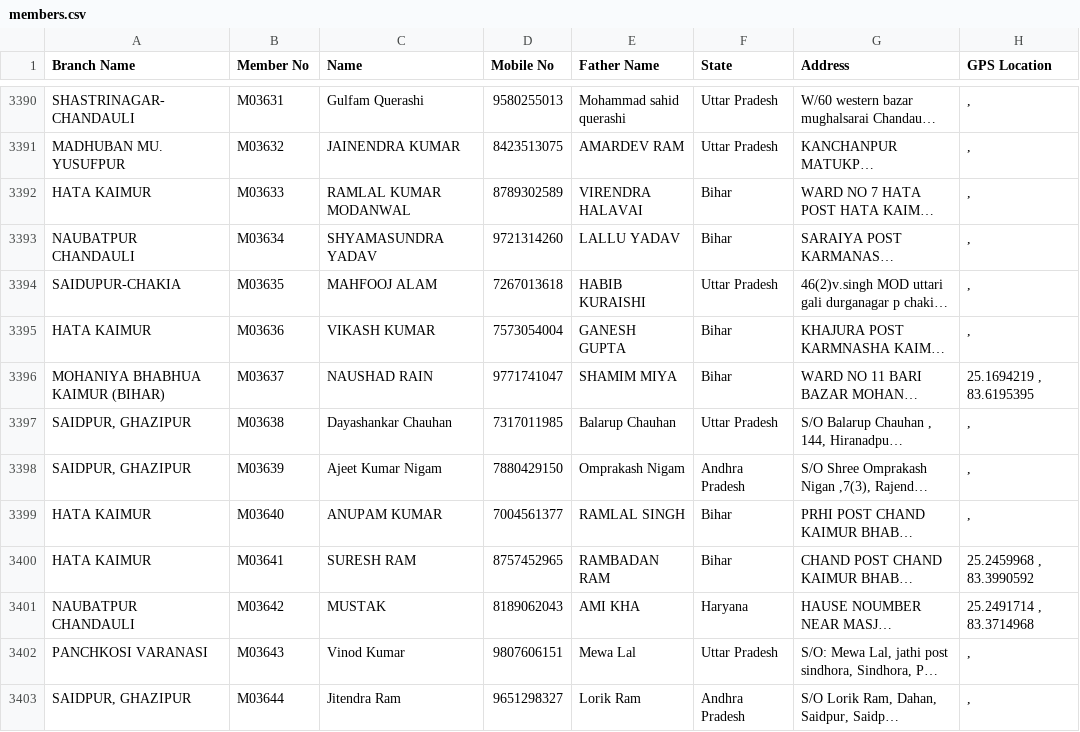
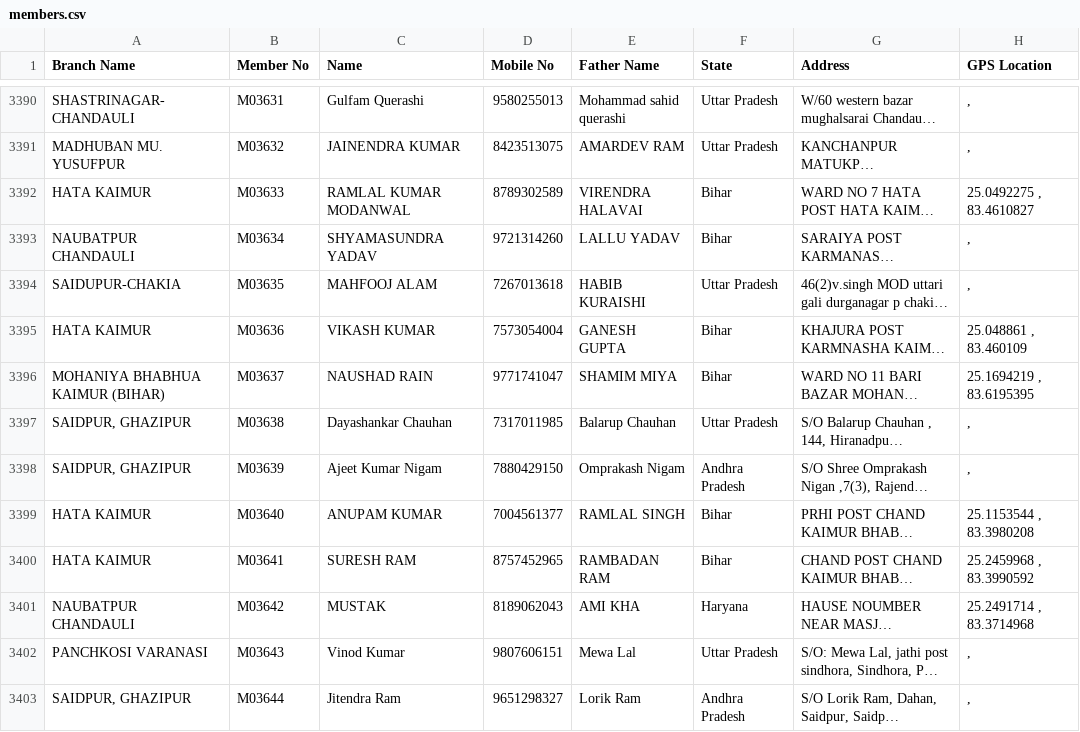
Before and after one commit to vipin8818/asansal-data, a CSV file: members.csv, drawn as a sheet; only a part is shown, gaps mark what is left out; long unchanged cells end in …; the diff covers the shown part only; the diff names each change by its address in the sheet, - before the commit and + after, or states it on an @@ line.

Commit message:
Admin upload members.csv by vipin01@staff.asansal.app

```diff
--- a/members.csv
+++ b/members.csv
-H3392 (GPS Location): ,
+H3392 (GPS Location): 25.0492275 , 83.4610827
-H3395 (GPS Location): ,
+H3395 (GPS Location): 25.048861 , 83.460109
-H3399 (GPS Location): ,
+H3399 (GPS Location): 25.1153544 , 83.3980208
```
Also changed, not shown: 1 added row and 28 edited cells elsewhere in this file.
